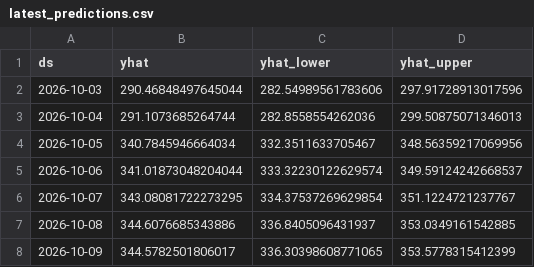
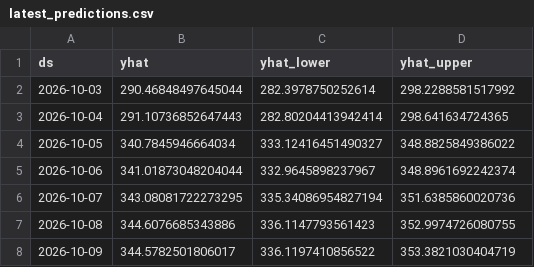
Before and after one commit to SaurabhKumar2203/market_sentiment_engine, a CSV file: data/latest_predictions.csv, drawn as a sheet.

```diff
--- a/data/latest_predictions.csv
+++ b/data/latest_predictions.csv
@@ -1,8 +1,8 @@
 ds,yhat,yhat_lower,yhat_upper
-2026-10-03,290.46848497645044,282.54989561783606,297.91728913017596
-2026-10-04,291.1073685264744,282.8558554262036,299.50875071346013
-2026-10-05,340.7845946664034,332.3511633705467,348.56359217069956
-2026-10-06,341.01873048204044,333.32230122629574,349.59124242668537
-2026-10-07,343.08081722273295,334.37537269629854,351.1224721237767
-2026-10-08,344.6076685343886,336.8405096431937,353.0349161542885
-2026-10-09,344.5782501806017,336.30398608771065,353.5778315412399
+2026-10-03,290.46848497645044,282.3978750252614,298.2288581517992
+2026-10-04,291.10736852647443,282.80204413942414,298.641634724365
+2026-10-05,340.7845946664034,333.12416451490327,348.8825849386022
+2026-10-06,341.01873048204044,332.9645898237967,348.8961692242374
+2026-10-07,343.08081722273295,335.34086954827194,351.6385860020736
+2026-10-08,344.6076685343886,336.1147793561423,352.9974726080755
+2026-10-09,344.5782501806017,336.1197410856522,353.3821030404719
```
